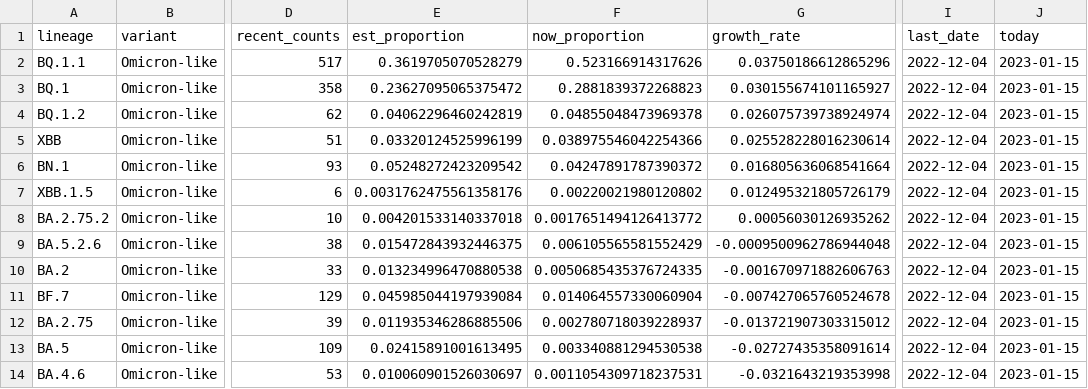
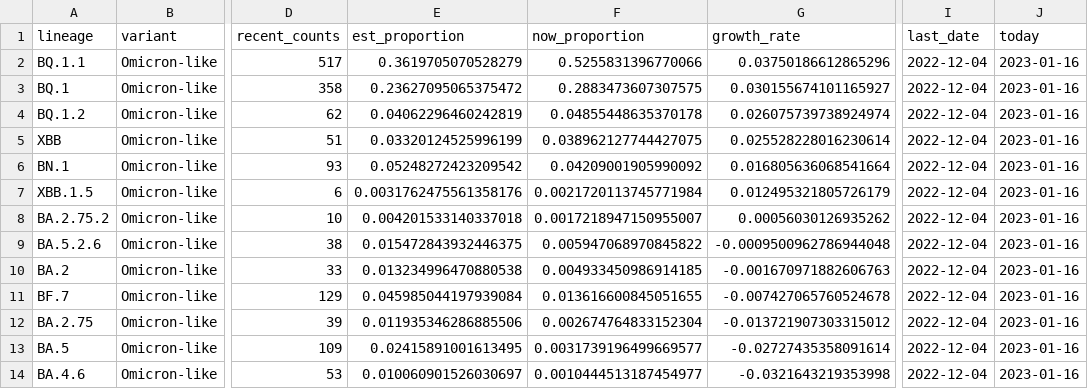
Before and after one commit to andersen-lab/lone_pine, a CSV file: resources/growth_rates.csv, drawn as a sheet; only a part is shown, gaps mark what is left out; the diff names each change by its address in the sheet, - before the commit and + after, or states it on an @@ line.

Commit message:
Automated update of cases and sequences on 2023-01-16

```diff
--- a/resources/growth_rates.csv
+++ b/resources/growth_rates.csv
-F2 (now_proportion): 0.523166914317626
+F2 (now_proportion): 0.5255831396770066
-J2:J14 (today): 2023-01-15
+J2:J14 (today): 2023-01-16
-F3 (now_proportion): 0.2881839372268823
+F3 (now_proportion): 0.2883473607307575
-F4 (now_proportion): 0.04855048473969378
+F4 (now_proportion): 0.04855448635370178
-F5 (now_proportion): 0.038975546042254366
+F5 (now_proportion): 0.038962127744427075
-F6 (now_proportion): 0.04247891787390372
+F6 (now_proportion): 0.04209001905990092
-F7 (now_proportion): 0.00220021980120802
+F7 (now_proportion): 0.0021720113745771984
-F8 (now_proportion): 0.0017651494126413772
+F8 (now_proportion): 0.0017218947150955007
-F9 (now_proportion): 0.006105565581552429
+F9 (now_proportion): 0.005947068970845822
-F10 (now_proportion): 0.0050685435376724335
+F10 (now_proportion): 0.004933450986914185
-F11 (now_proportion): 0.014064557330060904
+F11 (now_proportion): 0.013616600845051655
-F12 (now_proportion): 0.002780718039228937
+F12 (now_proportion): 0.002674764833152304
-F13 (now_proportion): 0.003340881294530538
+F13 (now_proportion): 0.0031739196499669577
-F14 (now_proportion): 0.0011054309718237531
+F14 (now_proportion): 0.0010444513187454977
```
